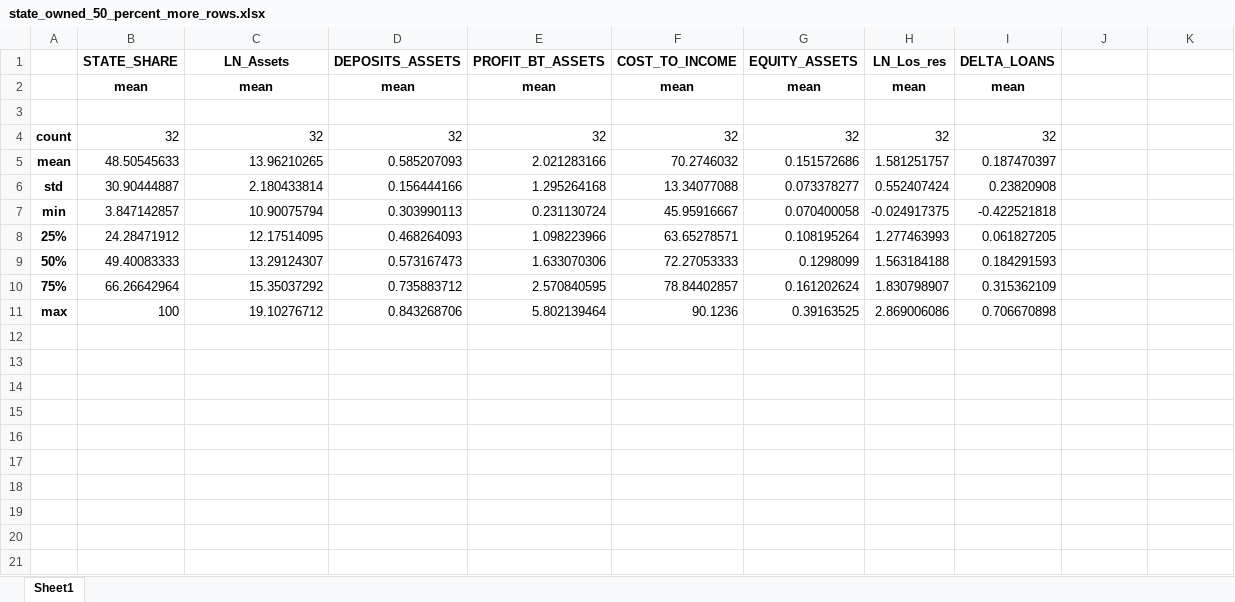
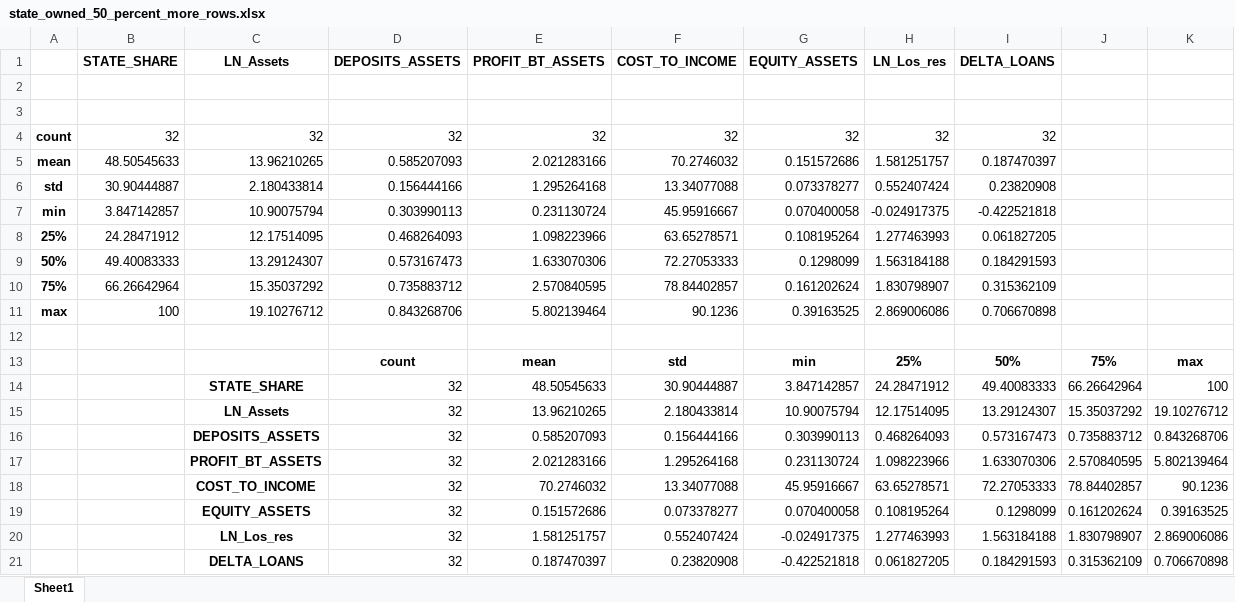
Before and after one commit to attkauppi/financial_analysis_notebooks, an Excel workbook: state_owned_50_percent_more_rows.xlsx, sheet Sheet1, drawn as a sheet; values as stored, in another font and other column widths than the file's, no borders; the diff names each change by its address in the sheet, - before the commit and + after, or states it on an @@ line.

```diff
--- a/state_owned_50_percent_more_rows.xlsx (sheet Sheet1)
+++ b/state_owned_50_percent_more_rows.xlsx (sheet Sheet1)
-row 2:  | mean | mean | mean | mean | mean | mean | mean | mean
+row 2: (empty)
+row 12: (empty)
+row 13:  |  |  | count | mean | std | min | 25% | 50% | 75% | max
+row 14:  |  | STATE_SHARE | 32 | 48.50545633 | 30.90444887 | 3.847142857 | 24.28471912 | 49.40083333 | 66.26642964 | 100
+row 15:  |  | LN_Assets | 32 | 13.96210265 | 2.180433814 | 10.90075794 | 12.17514095 | 13.29124307 | 15.35037292 | 19.10276712
+row 16:  |  | DEPOSITS_ASSETS | 32 | 0.585207093 | 0.156444166 | 0.303990113 | 0.468264093 | 0.573167473 | 0.735883712 | 0.843268706
+row 17:  |  | PROFIT_BT_ASSETS | 32 | 2.021283166 | 1.295264168 | 0.231130724 | 1.098223966 | 1.633070306 | 2.570840595 | 5.802139464
+row 18:  |  | COST_TO_INCOME | 32 | 70.2746032 | 13.34077088 | 45.95916667 | 63.65278571 | 72.27053333 | 78.84402857 | 90.1236
+row 19:  |  | EQUITY_ASSETS | 32 | 0.151572686 | 0.073378277 | 0.070400058 | 0.108195264 | 0.1298099 | 0.161202624 | 0.39163525
+row 20:  |  | LN_Los_res | 32 | 1.581251757 | 0.552407424 | -0.024917375 | 1.277463993 | 1.563184188 | 1.830798907 | 2.869006086
+row 21:  |  | DELTA_LOANS | 32 | 0.187470397 | 0.23820908 | -0.422521818 | 0.061827205 | 0.184291593 | 0.315362109 | 0.706670898
```
Also changed, not shown: 13 other files.
